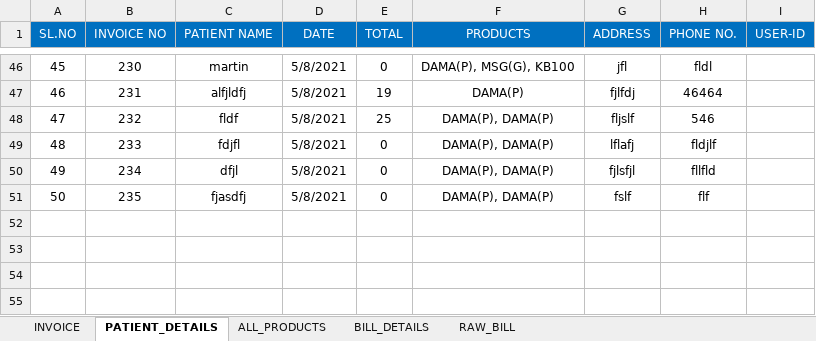
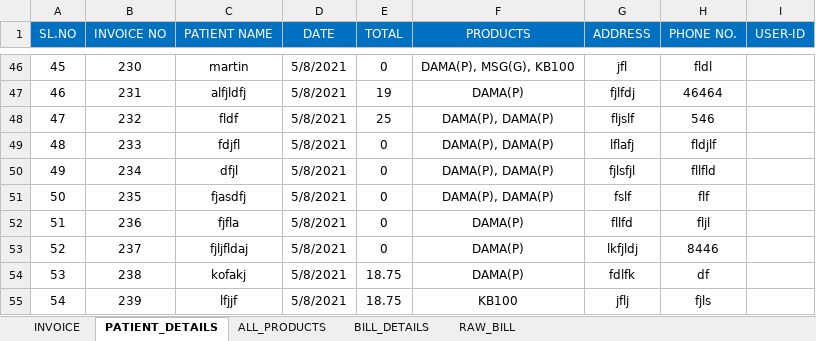
Before and after one commit to Talib111/IMP_EXCEL, an Excel workbook: Invoice_jh_aus.xlsm, sheet PATIENT_DETAILS, drawn as a sheet; only a part is shown, gaps mark what is left out; values as stored, in another font and other column widths than the file's, no borders; conditional formats not drawn; the diff names each change by its address in the sheet, - before the commit and + after, or states it on an @@ line.

```diff
--- a/Invoice_jh_aus.xlsm (sheet PATIENT_DETAILS)
+++ b/Invoice_jh_aus.xlsm (sheet PATIENT_DETAILS)
+row 52: 51 | 236 | fjfla | 5/8/2021 | 0 | DAMA(P) | fllfd | fljl
+row 53: 52 | 237 | fjljfldaj | 5/8/2021 | 0 | DAMA(P) | lkfjldj | 8446
+row 54: 53 | 238 | kofakj | 5/8/2021 | 18.75 | DAMA(P) | fdlfk | df
+row 55: 54 | 239 | lfjjf | 5/8/2021 | 18.75 | KB100 | jflj | fjls
```
Also changed, not shown: sheet INVOICE, sheet ALL_PRODUCTS, sheet BILL_DETAILS, sheet RAW_BILL, 3 other files.
